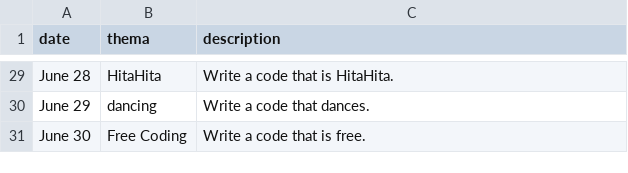
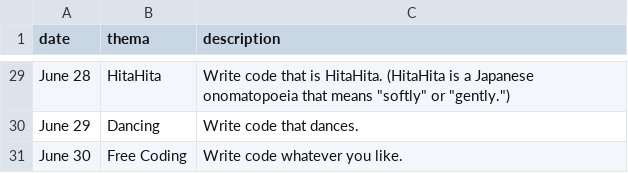
Before and after one commit to Hita-Hita/minacoding-site, a CSV file: assets/csv/theme-data.csv, drawn as a sheet; only a part is shown, gaps mark what is left out; the diff covers the shown part only; the diff names each change by its address in the sheet, - before the commit and + after, or states it on an @@ line.

```diff
--- a/assets/csv/theme-data.csv
+++ b/assets/csv/theme-data.csv
-C29 (description): Write a code that is HitaHita.
+C29 (description): Write code that is HitaHita. (HitaHita is a Japanese onomatopoeia that means "softly" or "gently.")
-B30 (thema): dancing
+B30 (thema): Dancing
-C30 (description): Write a code that dances.
+C30 (description): Write code that dances.
-C31 (description): Write a code that is free.
+C31 (description): Write code whatever you like.
```
Also changed, not shown: 21 edited cells elsewhere in this file, 2 other files.
